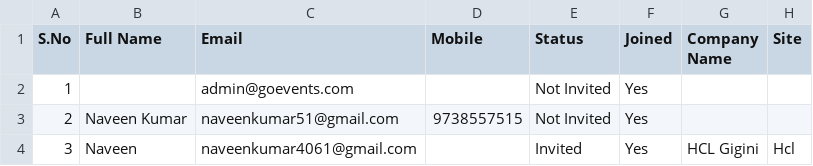
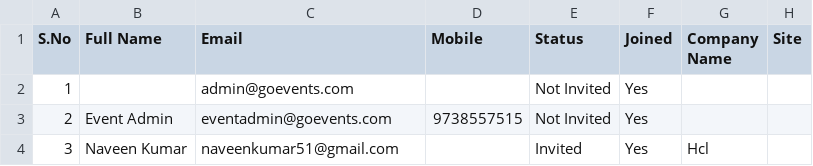
Before and after one commit to Naveenkumar4061/event, a CSV file: public/User_Details_1.csv, drawn as a sheet.

```diff
--- a/public/User_Details_1.csv
+++ b/public/User_Details_1.csv
@@ -2,3 +2,3 @@ S.No,Full Name,Email,Mobile,Status,Joined,Company Name,Site
 1,,admin@goevents.com,,Not Invited,Yes,,
-2,Naveen Kumar,naveenkumar51@gmail.com,9738557515,Not Invited,Yes,,
-3,Naveen,naveenkumar4061@gmail.com,,Invited,Yes,HCL Gigini,Hcl
+2,Event Admin,eventadmin@goevents.com,9738557515,Not Invited,Yes,,
+3,Naveen Kumar,naveenkumar51@gmail.com,,Invited,Yes,Hcl,
```
Also changed, not shown: 22 other files.
